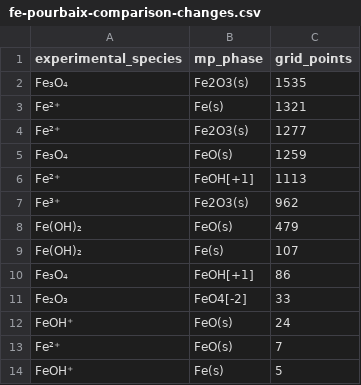
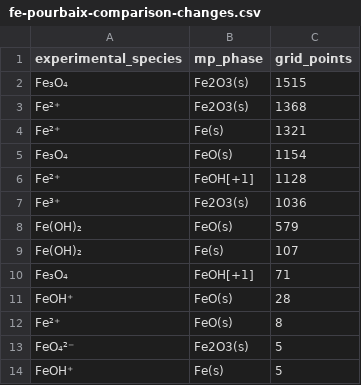
Before and after one commit to FrederikLizakJohansen/pourbase, a CSV file: docs/statistics/fe-pourbaix-comparison-changes.csv, drawn as a sheet.

Commit message:
Selection policies, derived recommendations, pymatgen cross-check and MCP server
- Recommended values follow an explicit, editable selection policy (TOML):
  evidence classes, source families, tie-breaks, overrides and exclusions.
  Schema 8 stores evidence only; the active policy derives the recommended
  values when the database is opened (selected_thermochemistry).
- Users can add or replace species from a CSV file or open their own CSV or
  SQLite dataset; the desktop application loads policies and datasets.
- pymatgen cross-check for every system, with identical results once the
  water energy and Nernst slope are aligned.
- pourbase-mcp exposes the database and calculations to language-model
  agents over the Model Context Protocol.
- PyPI packaging: version from pourbase.__version__, sdist without private
  files, optional mcp extra.

```diff
--- a/docs/statistics/fe-pourbaix-comparison-changes.csv
+++ b/docs/statistics/fe-pourbaix-comparison-changes.csv
@@ -1,14 +1,14 @@
 experimental_species,mp_phase,grid_points
-Fe₃O₄,Fe2O3(s),1535
+Fe₃O₄,Fe2O3(s),1515
+Fe²⁺,Fe2O3(s),1368
 Fe²⁺,Fe(s),1321
-Fe²⁺,Fe2O3(s),1277
-Fe₃O₄,FeO(s),1259
-Fe²⁺,FeOH[+1],1113
-Fe³⁺,Fe2O3(s),962
-Fe(OH)₂,FeO(s),479
+Fe₃O₄,FeO(s),1154
+Fe²⁺,FeOH[+1],1128
+Fe³⁺,Fe2O3(s),1036
+Fe(OH)₂,FeO(s),579
 Fe(OH)₂,Fe(s),107
-Fe₃O₄,FeOH[+1],86
-Fe₂O₃,FeO4[-2],33
-FeOH⁺,FeO(s),24
-Fe²⁺,FeO(s),7
+Fe₃O₄,FeOH[+1],71
+FeOH⁺,FeO(s),28
+Fe²⁺,FeO(s),8
+FeO₄²⁻,Fe2O3(s),5
 FeOH⁺,Fe(s),5
```
Also changed, not shown: docs/statistics/per-system-statistics.csv, 48 other files.
